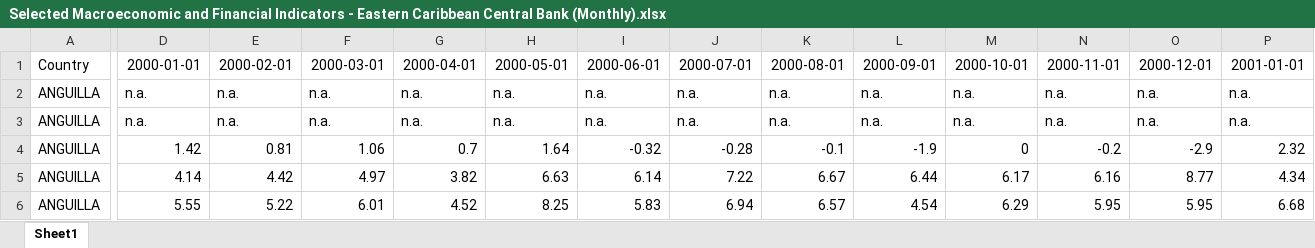
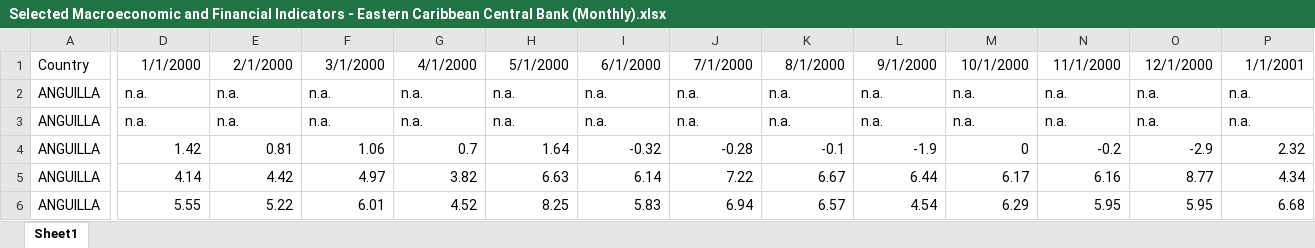
Before and after one commit to yohance-nicholas/data, an Excel workbook: 0. Raw Data/ECCB/Selected Macroeconomic and Financial Indicators - Eastern Caribbean Central Bank (Monthly).xlsx, sheet Sheet1, drawn as a sheet; only a part is shown, gaps mark what is left out; values as stored, in another font and other column widths than the file's, no borders; the diff covers the shown part only; the diff names each change by its address in the sheet, - before the commit and + after, or states it on an @@ line.

Commit message:
Update Selected Macroeconomic and Financial Indicators - Eastern Caribbean Central Bank (Monthly).xlsx

```diff
--- a/0. Raw Data/ECCB/Selected Macroeconomic and Financial Indicators - Eastern Caribbean Central Bank (Monthly).xlsx (sheet Sheet1)
+++ b/0. Raw Data/ECCB/Selected Macroeconomic and Financial Indicators - Eastern Caribbean Central Bank (Monthly).xlsx (sheet Sheet1)
-D1: 2000-01-01
+D1: 1/1/2000
-E1: 2000-02-01
+E1: 2/1/2000
-F1: 2000-03-01
+F1: 3/1/2000
-G1: 2000-04-01
+G1: 4/1/2000
-H1: 2000-05-01
+H1: 5/1/2000
-I1: 2000-06-01
+I1: 6/1/2000
-J1: 2000-07-01
+J1: 7/1/2000
-K1: 2000-08-01
+K1: 8/1/2000
-L1: 2000-09-01
+L1: 9/1/2000
-M1: 2000-10-01
+M1: 10/1/2000
-N1: 2000-11-01
+N1: 11/1/2000
-O1: 2000-12-01
+O1: 12/1/2000
-P1: 2001-01-01
+P1: 1/1/2001
```
Also changed, not shown: 230 edited cells elsewhere in this sheet.
